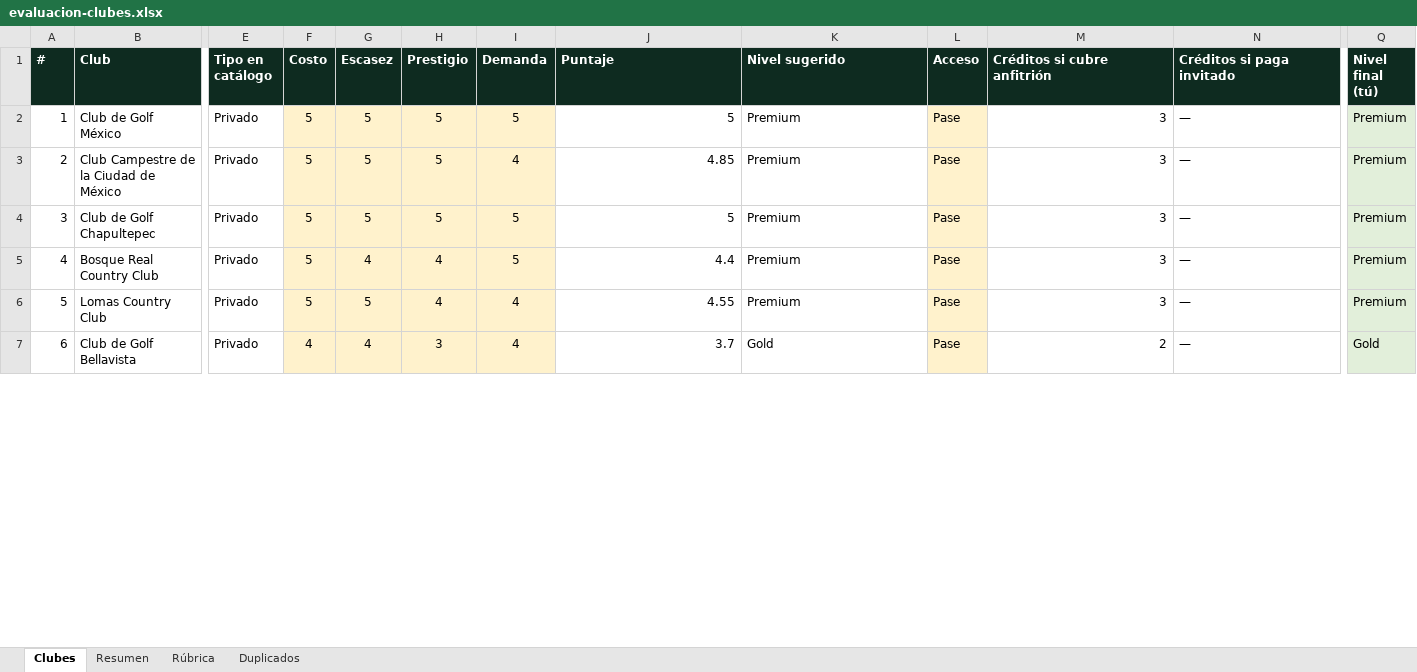
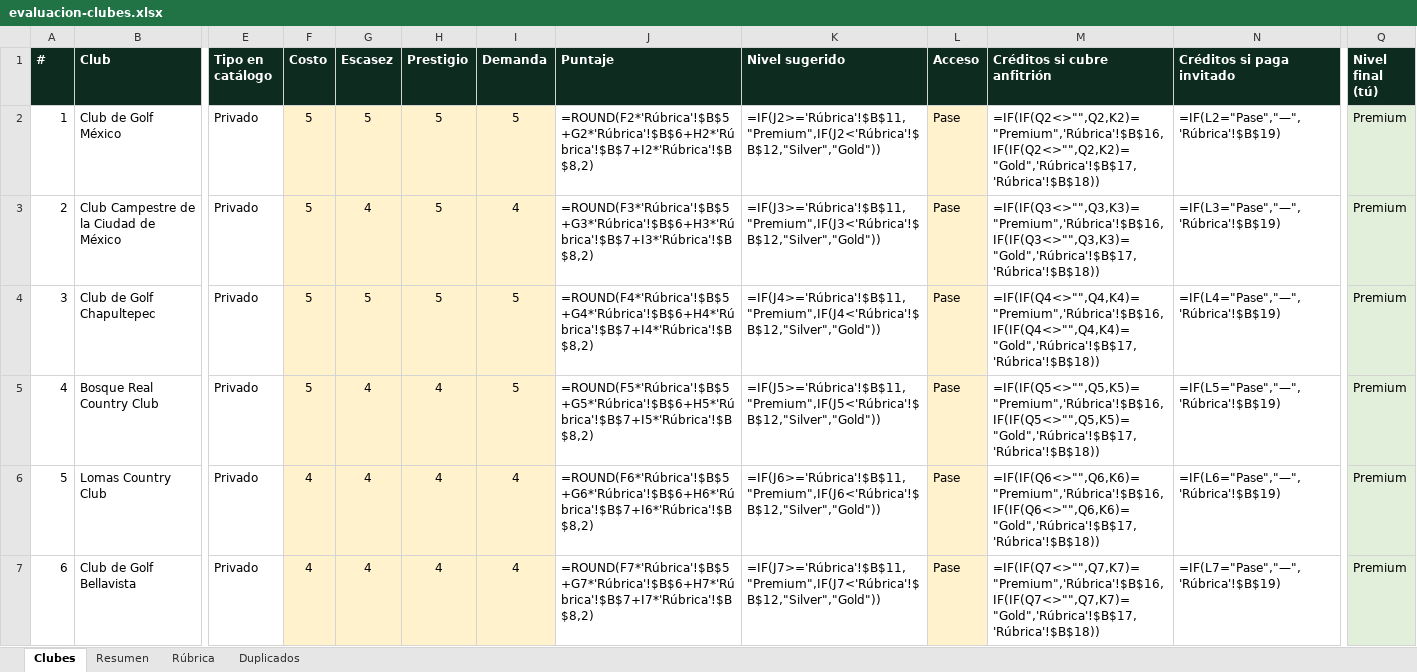
Before and after one commit to abe304/swapfairways.pilot, an Excel workbook: docs/evaluacion-clubes.xlsx, sheet Clubes, drawn as a sheet; only a part is shown, gaps mark what is left out; values as stored, in another font and other column widths than the file's, no borders; formulas without a stored value are shown as written; charts and pictures and conditional formats not drawn; the diff covers the shown part only; the diff names each change by its address in the sheet, - before the commit and + after, or states it on an @@ line.

```diff
--- a/docs/evaluacion-clubes.xlsx (sheet Clubes)
+++ b/docs/evaluacion-clubes.xlsx (sheet Clubes)
-J2 (Puntaje): 5
+J2 (Puntaje): =ROUND(F2*'Rúbrica'!$B$5+G2*'Rúbrica'!$B$6+H2*'Rúbrica'!$B$7+I2*'Rúbrica'!$B$8,2)
-K2 (Nivel sugerido): Premium
+K2 (Nivel sugerido): =IF(J2>='Rúbrica'!$B$11,"Premium",IF(J2<'Rúbrica'!$B$12,"Silver","Gold"))
-M2 (Créditos si cubre anfitrión): 3
+M2 (Créditos si cubre anfitrión): =IF(IF(Q2<>"",Q2,K2)="Premium",'Rúbrica'!$B$16,IF(IF(Q2<>"",Q2,K2)="Gold",'Rúbrica'!$B$17,'Rúbrica'!$B$18))
-N2 (Créditos si paga invitado): —
+N2 (Créditos si paga invitado): =IF(L2="Pase","—",'Rúbrica'!$B$19)
-G3 (Escasez): 5
+G3 (Escasez): 4
-J3 (Puntaje): 4.85
+J3 (Puntaje): =ROUND(F3*'Rúbrica'!$B$5+G3*'Rúbrica'!$B$6+H3*'Rúbrica'!$B$7+I3*'Rúbrica'!$B$8,2)
-K3 (Nivel sugerido): Premium
+K3 (Nivel sugerido): =IF(J3>='Rúbrica'!$B$11,"Premium",IF(J3<'Rúbrica'!$B$12,"Silver","Gold"))
-M3 (Créditos si cubre anfitrión): 3
+M3 (Créditos si cubre anfitrión): =IF(IF(Q3<>"",Q3,K3)="Premium",'Rúbrica'!$B$16,IF(IF(Q3<>"",Q3,K3)="Gold",'Rúbrica'!$B$17,'Rúbrica'!$B$18))
-N3 (Créditos si paga invitado): —
+N3 (Créditos si paga invitado): =IF(L3="Pase","—",'Rúbrica'!$B$19)
-J4 (Puntaje): 5
+J4 (Puntaje): =ROUND(F4*'Rúbrica'!$B$5+G4*'Rúbrica'!$B$6+H4*'Rúbrica'!$B$7+I4*'Rúbrica'!$B$8,2)
-K4 (Nivel sugerido): Premium
+K4 (Nivel sugerido): =IF(J4>='Rúbrica'!$B$11,"Premium",IF(J4<'Rúbrica'!$B$12,"Silver","Gold"))
-M4 (Créditos si cubre anfitrión): 3
+M4 (Créditos si cubre anfitrión): =IF(IF(Q4<>"",Q4,K4)="Premium",'Rúbrica'!$B$16,IF(IF(Q4<>"",Q4,K4)="Gold",'Rúbrica'!$B$17,'Rúbrica'!$B$18))
-N4 (Créditos si paga invitado): —
+N4 (Créditos si paga invitado): =IF(L4="Pase","—",'Rúbrica'!$B$19)
-J5 (Puntaje): 4.4
+J5 (Puntaje): =ROUND(F5*'Rúbrica'!$B$5+G5*'Rúbrica'!$B$6+H5*'Rúbrica'!$B$7+I5*'Rúbrica'!$B$8,2)
-K5 (Nivel sugerido): Premium
+K5 (Nivel sugerido): =IF(J5>='Rúbrica'!$B$11,"Premium",IF(J5<'Rúbrica'!$B$12,"Silver","Gold"))
-M5 (Créditos si cubre anfitrión): 3
+M5 (Créditos si cubre anfitrión): =IF(IF(Q5<>"",Q5,K5)="Premium",'Rúbrica'!$B$16,IF(IF(Q5<>"",Q5,K5)="Gold",'Rúbrica'!$B$17,'Rúbrica'!$B$18))
-N5 (Créditos si paga invitado): —
+N5 (Créditos si paga invitado): =IF(L5="Pase","—",'Rúbrica'!$B$19)
-F6 (Costo): 5
+F6 (Costo): 4
-G6 (Escasez): 5
+G6 (Escasez): 4
-J6 (Puntaje): 4.55
+J6 (Puntaje): =ROUND(F6*'Rúbrica'!$B$5+G6*'Rúbrica'!$B$6+H6*'Rúbrica'!$B$7+I6*'Rúbrica'!$B$8,2)
-K6 (Nivel sugerido): Premium
+K6 (Nivel sugerido): =IF(J6>='Rúbrica'!$B$11,"Premium",IF(J6<'Rúbrica'!$B$12,"Silver","Gold"))
-M6 (Créditos si cubre anfitrión): 3
+M6 (Créditos si cubre anfitrión): =IF(IF(Q6<>"",Q6,K6)="Premium",'Rúbrica'!$B$16,IF(IF(Q6<>"",Q6,K6)="Gold",'Rúbrica'!$B$17,'Rúbrica'!$B$18))
-N6 (Créditos si paga invitado): —
+N6 (Créditos si paga invitado): =IF(L6="Pase","—",'Rúbrica'!$B$19)
-H7 (Prestigio): 3
+H7 (Prestigio): 4
-J7 (Puntaje): 3.7
+J7 (Puntaje): =ROUND(F7*'Rúbrica'!$B$5+G7*'Rúbrica'!$B$6+H7*'Rúbrica'!$B$7+I7*'Rúbrica'!$B$8,2)
-K7 (Nivel sugerido): Gold
+K7 (Nivel sugerido): =IF(J7>='Rúbrica'!$B$11,"Premium",IF(J7<'Rúbrica'!$B$12,"Silver","Gold"))
-M7 (Créditos si cubre anfitrión): 2
+M7 (Créditos si cubre anfitrión): =IF(IF(Q7<>"",Q7,K7)="Premium",'Rúbrica'!$B$16,IF(IF(Q7<>"",Q7,K7)="Gold",'Rúbrica'!$B$17,'Rúbrica'!$B$18))
-N7 (Créditos si paga invitado): —
+N7 (Créditos si paga invitado): =IF(L7="Pase","—",'Rúbrica'!$B$19)
-Q7 (Nivel final (tú)): Gold
+Q7 (Nivel final (tú)): Premium
```
Also changed, not shown: 1 removed row, 1023 edited cells and row numbers in column A elsewhere in this sheet, sheet Resumen, charts or pictures, 3 other files.
